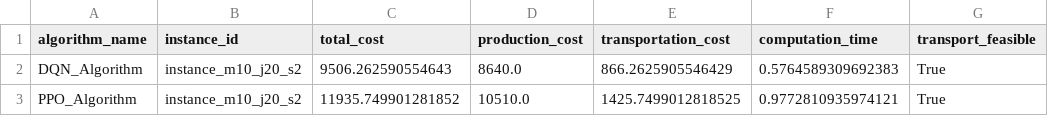
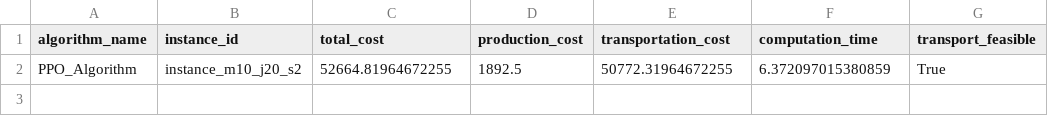
Before and after one commit to siwenLiu67/strongCat, a CSV file: results/single_layer_comparison_results.csv, drawn as a sheet.

```diff
--- a/results/single_layer_comparison_results.csv
+++ b/results/single_layer_comparison_results.csv
@@ -1,3 +1,2 @@
 algorithm_name,instance_id,total_cost,production_cost,transportation_cost,computation_time,transport_feasible
-DQN_Algorithm,instance_m10_j20_s2,9506.262590554643,8640.0,866.2625905546429,0.5764589309692383,True
-PPO_Algorithm,instance_m10_j20_s2,11935.749901281852,10510.0,1425.7499012818525,0.9772810935974121,True
+PPO_Algorithm,instance_m10_j20_s2,52664.81964672255,1892.5,50772.31964672255,6.372097015380859,True
```
Also changed, not shown: 5 other files.
